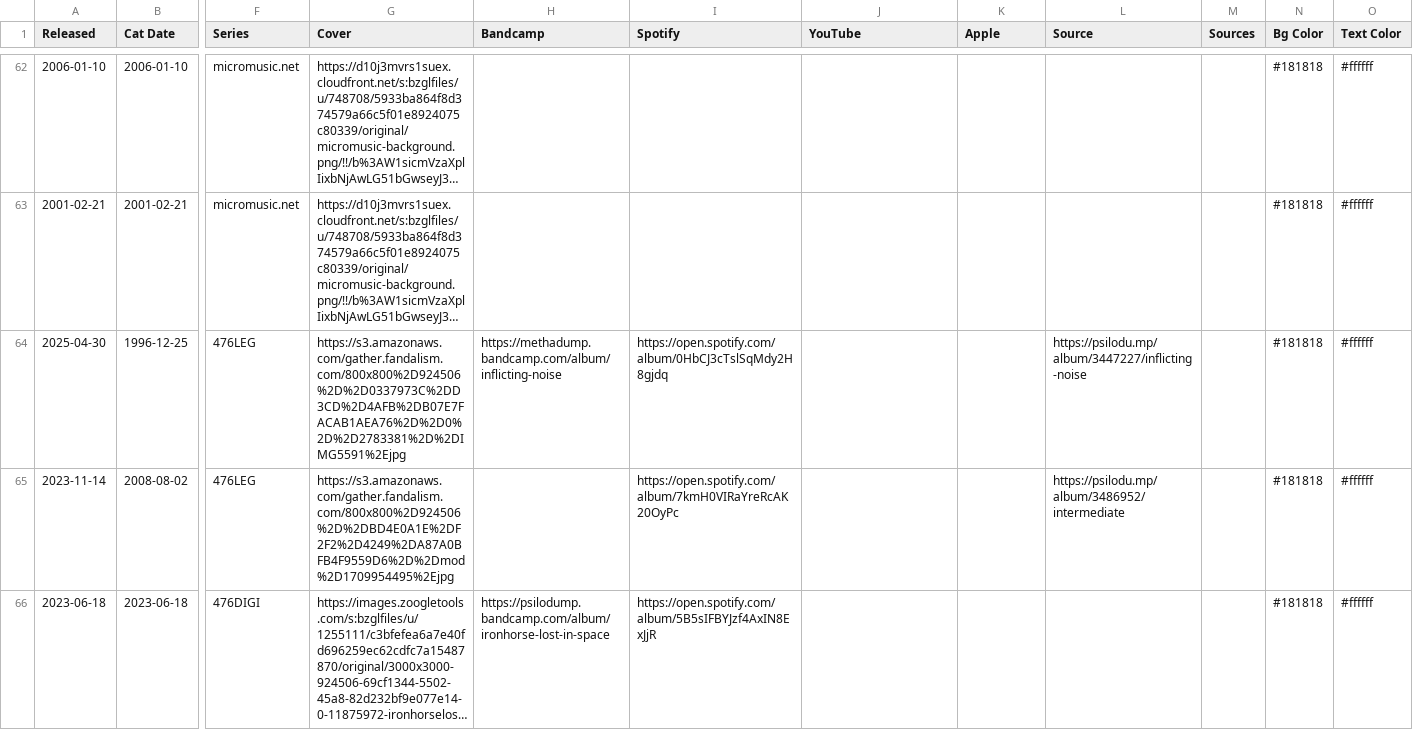
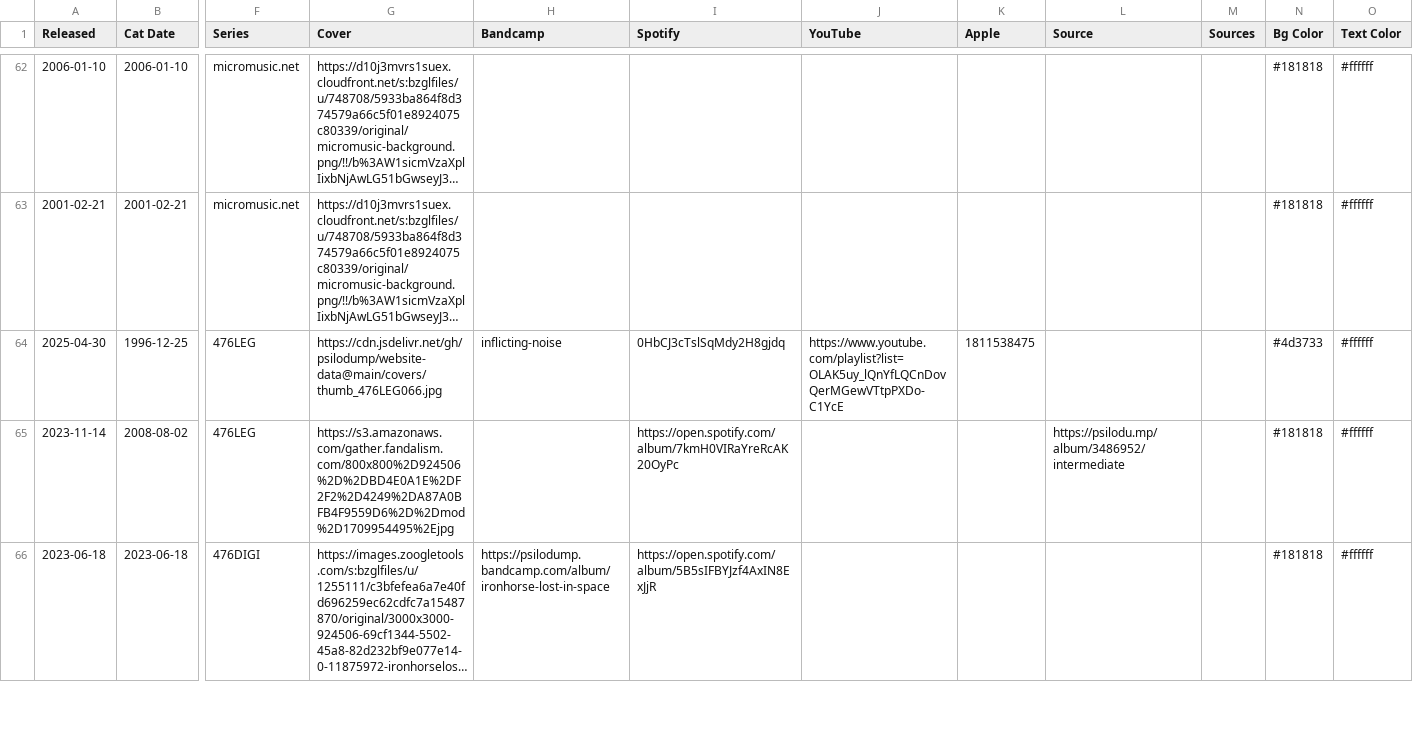
Before and after one commit to psilodump/website-data, a CSV file: releases.csv, drawn as a sheet; only a part is shown, gaps mark what is left out; long unchanged cells end in …; the diff names each change by its address in the sheet, - before the commit and + after, or states it on an @@ line.

Commit message:
Sync catalogue CSV from NAS admin

```diff
--- a/releases.csv
+++ b/releases.csv
-G64 (Cover): https://s3.amazonaws.com/gather.fandalism.com/800x800%2D924506%2D%2D0337973C%2DD3CD%2D4AFB%2DB07E7FACAB1AEA76%2D%2D0%2D%2D2783381%2D%2DIMG5591%2Ejpg
+G64 (Cover): https://cdn.jsdelivr.net/gh/psilodump/website-data@main/covers/thumb_476LEG066.jpg
-H64 (Bandcamp): https://methadump.bandcamp.com/album/inflicting-noise
+H64 (Bandcamp): inflicting-noise
-I64 (Spotify): https://open.spotify.com/album/0HbCJ3cTslSqMdy2H8gjdq
+I64 (Spotify): 0HbCJ3cTslSqMdy2H8gjdq
-J64 (YouTube): (empty)
+J64 (YouTube): https://www.youtube.com/playlist?list=OLAK5uy_lQnYfLQCnDovQerMGewVTtpPXDo-C1YcE
-K64 (Apple): (empty)
+K64 (Apple): 1811538475
-L64 (Source): https://psilodu.mp/album/3447227/inflicting-noise
+L64 (Source): (empty)
-N64 (Bg Color): #181818
+N64 (Bg Color): #4d3733
```
